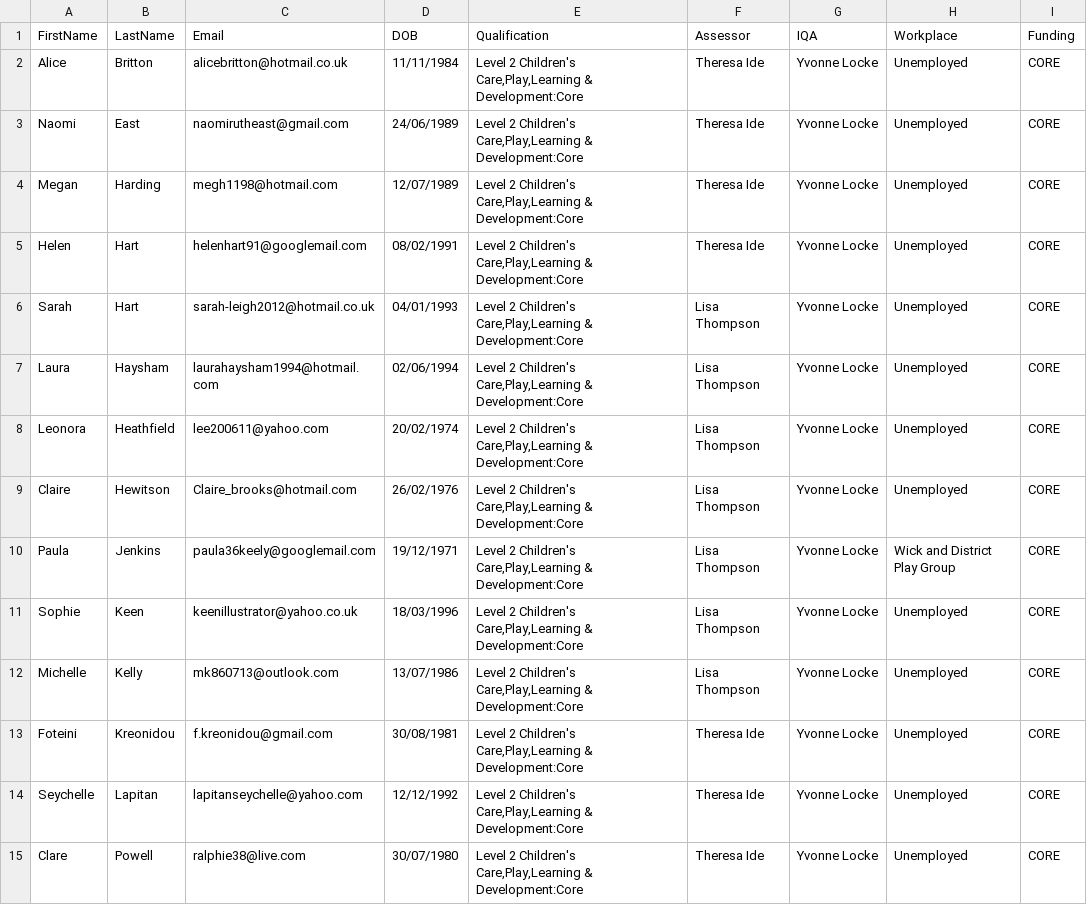
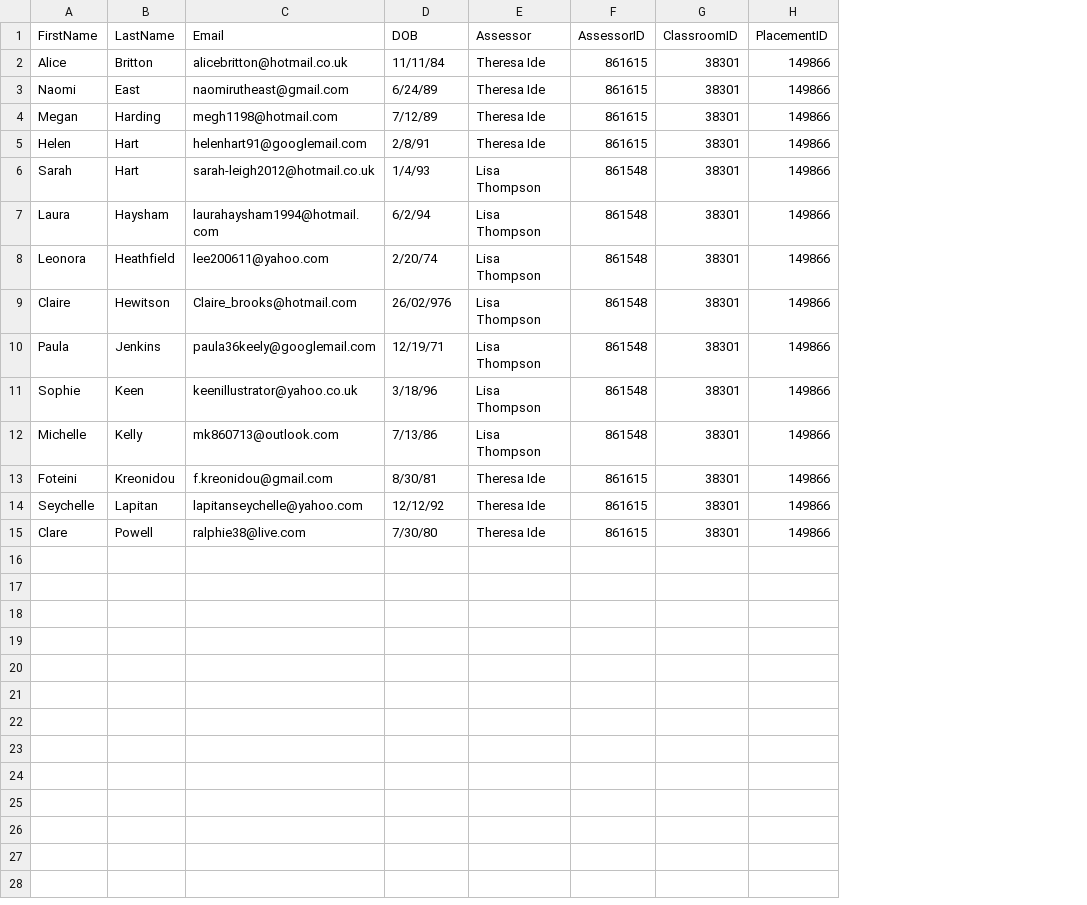
Before and after one commit to SimonBarrettACT/onefile-tools, a CSV file: application/imports/create_learners.csv, drawn as a sheet; removed rows and columns are numbered as before the commit, all else as after; the diff names each change by its address in the sheet, - before the commit and + after, or states it on an @@ line.

Commit message:
Fixed Create Learners :bug:

```diff
--- a/application/imports/create_learners.csv
+++ b/application/imports/create_learners.csv
-column E (Qualification), rows 2-15: all Level 2 Children's Care,Play,Learning & Development:Core
-column G (IQA), rows 2-15: all Yvonne Locke
-column H (Workplace), rows 2-15: Unemployed | Unemployed | Unemployed | Unemployed | Unemployed | Unemployed | Unemployed | Unemployed | Wick and District Play Group | Unemployed | Unemployed | Unemployed | Unemployed | Unemployed
-column I (Funding), rows 2-15: all CORE
+column F (AssessorID), rows 2-15: 861615 | 861615 | 861615 | 861615 | 861548 | 861548 | 861548 | 861548 | 861548 | 861548 | 861548 | 861615 | 861615 | 861615
+column G (ClassroomID), rows 2-15: all 38301
+column H (PlacementID), rows 2-15: all 149866
-D2 (DOB): 11/11/1984
+D2 (DOB): 11/11/84
-D3 (DOB): 24/06/1989
+D3 (DOB): 6/24/89
-D4 (DOB): 12/07/1989
+D4 (DOB): 7/12/89
-D5 (DOB): 08/02/1991
+D5 (DOB): 2/8/91
-D6 (DOB): 04/01/1993
+D6 (DOB): 1/4/93
-D7 (DOB): 02/06/1994
+D7 (DOB): 6/2/94
-D8 (DOB): 20/02/1974
+D8 (DOB): 2/20/74
-D9 (DOB): 26/02/1976
+D9 (DOB): 26/02/976
-D10 (DOB): 19/12/1971
+D10 (DOB): 12/19/71
-D11 (DOB): 18/03/1996
+D11 (DOB): 3/18/96
-D12 (DOB): 13/07/1986
+D12 (DOB): 7/13/86
-D13 (DOB): 30/08/1981
+D13 (DOB): 8/30/81
-D14 (DOB): 12/12/1992
+D14 (DOB): 12/12/92
-D15 (DOB): 30/07/1980
+D15 (DOB): 7/30/80
```
Also changed, not shown: 1 other file.
